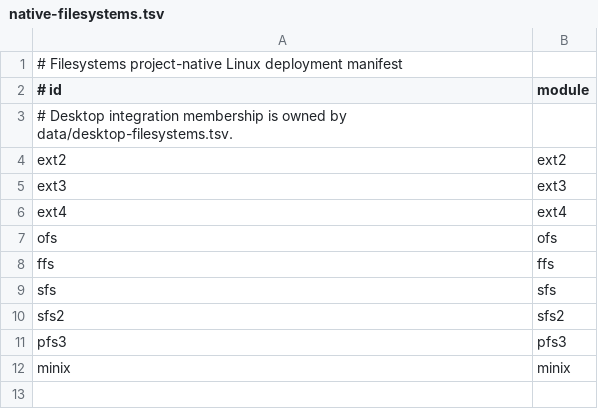
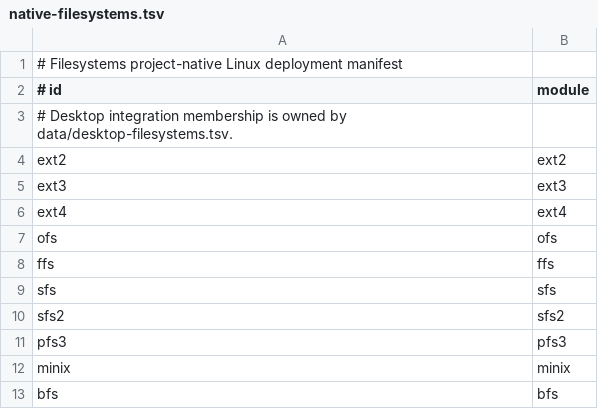
Before and after one commit to Infiltrator-Projects/Filesystems, a TSV file: data/native-filesystems.tsv, drawn as a sheet.

Commit message:
Filesystems 0.5.63: qualify and promote original BFS native kernel module
Use the independently verified BFS QEMU runtime and Debian symbol-resolved build to enable bfs.ko through existing secure native module deployment, preserving original implementation code and provenance.

```diff
--- a/data/native-filesystems.tsv
+++ b/data/native-filesystems.tsv
@@ -12 +12,2 @@ pfs3	pfs3
 minix	minix
+bfs	bfs
```
Also changed, not shown: 7 other files.
